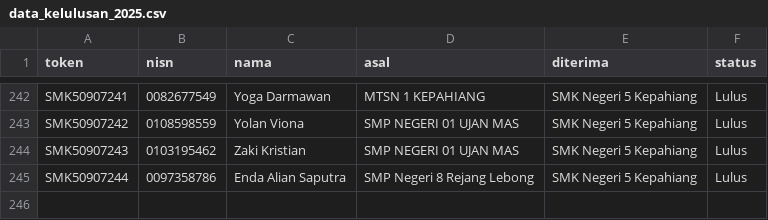
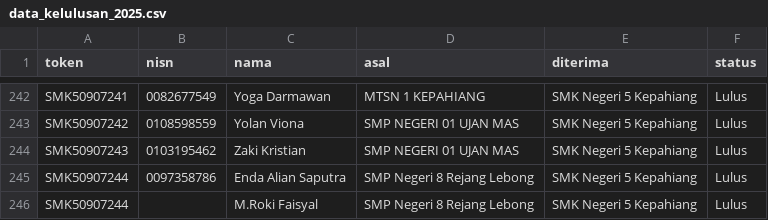
Before and after one commit to tusmknegeri5kph/PengumumanSPMB, a CSV file: data_kelulusan_2025.csv, drawn as a sheet; only a part is shown, gaps mark what is left out; the diff names each change by its address in the sheet, - before the commit and + after, or states it on an @@ line.

Commit message:
data_kelulusan_2025.csv

```diff
--- a/data_kelulusan_2025.csv
+++ b/data_kelulusan_2025.csv
+row 246: SMK50907244 |  | M.Roki Faisyal | SMP Negeri 8 Rejang Lebong | SMK Negeri 5 Kepahiang | Lulus
```
